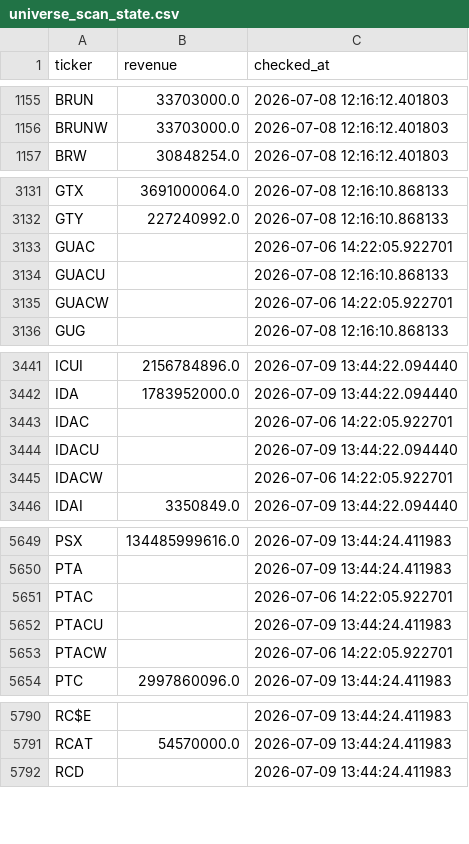
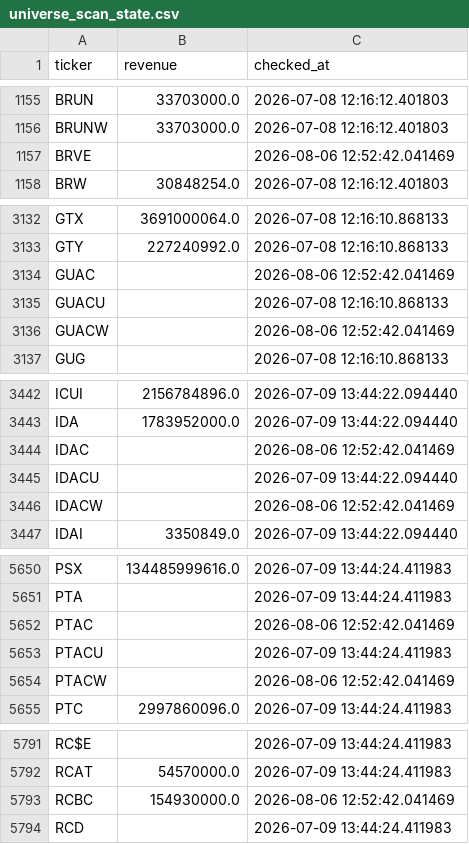
Before and after one commit to Amit33-design/Amit33-network-design, a CSV file: screener/universe_scan_state.csv, drawn as a sheet; only a part is shown, gaps mark what is left out; the diff covers the shown part only.

```diff
--- a/screener/universe_scan_state.csv
+++ b/screener/universe_scan_state.csv
@@ -1156,2 +1156,3 @@ BRUN,33703000.0,2026-07-08 12:16:12.401803
 BRUNW,33703000.0,2026-07-08 12:16:12.401803
+BRVE,,2026-08-06 12:52:42.041469
 BRW,30848254.0,2026-07-08 12:16:12.401803
@@ -3132,5 +3133,5 @@ GTX,3691000064.0,2026-07-08 12:16:10.868133
 GTY,227240992.0,2026-07-08 12:16:10.868133
-GUAC,,2026-07-06 14:22:05.922701
+GUAC,,2026-08-06 12:52:42.041469
 GUACU,,2026-07-08 12:16:10.868133
-GUACW,,2026-07-06 14:22:05.922701
+GUACW,,2026-08-06 12:52:42.041469
 GUG,,2026-07-08 12:16:10.868133
@@ -3442,5 +3443,5 @@ ICUI,2156784896.0,2026-07-09 13:44:22.094440
 IDA,1783952000.0,2026-07-09 13:44:22.094440
-IDAC,,2026-07-06 14:22:05.922701
+IDAC,,2026-08-06 12:52:42.041469
 IDACU,,2026-07-09 13:44:22.094440
-IDACW,,2026-07-06 14:22:05.922701
+IDACW,,2026-08-06 12:52:42.041469
 IDAI,3350849.0,2026-07-09 13:44:22.094440
@@ -5650,5 +5651,5 @@ PSX,134485999616.0,2026-07-09 13:44:24.411983
 PTA,,2026-07-09 13:44:24.411983
-PTAC,,2026-07-06 14:22:05.922701
+PTAC,,2026-08-06 12:52:42.041469
 PTACU,,2026-07-09 13:44:24.411983
-PTACW,,2026-07-06 14:22:05.922701
+PTACW,,2026-08-06 12:52:42.041469
 PTC,2997860096.0,2026-07-09 13:44:24.411983
@@ -5791,2 +5792,3 @@ RC$E,,2026-07-09 13:44:24.411983
 RCAT,54570000.0,2026-07-09 13:44:24.411983
+RCBC,154930000.0,2026-08-06 12:52:42.041469
 RCD,,2026-07-09 13:44:24.411983
```
Also changed, not shown: 1 edited cell elsewhere in this file.
